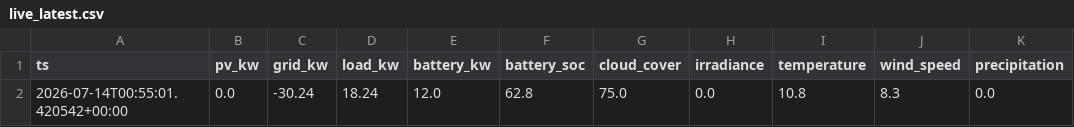
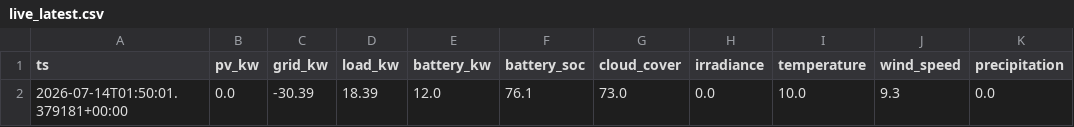
Before and after one commit to ruanvanheerden97/voltano-millenial-billing, a CSV file: live_latest.csv, drawn as a sheet; only a part is shown; the diff names each change by its address in the sheet, - before the commit and + after, or states it on an @@ line.

```diff
--- a/live_latest.csv
+++ b/live_latest.csv
-A2 (ts): 2026-07-14T00:55:01.420542+00:00
+A2 (ts): 2026-07-14T01:50:01.379181+00:00
-C2 (grid_kw): -30.24
+C2 (grid_kw): -30.39
-D2 (load_kw): 18.24
+D2 (load_kw): 18.39
-F2 (battery_soc): 62.8
+F2 (battery_soc): 76.1
-G2 (cloud_cover): 75.0
+G2 (cloud_cover): 73.0
-I2 (temperature): 10.8
+I2 (temperature): 10.0
-J2 (wind_speed): 8.3
+J2 (wind_speed): 9.3
```
Also changed, not shown: live_history.csv.
